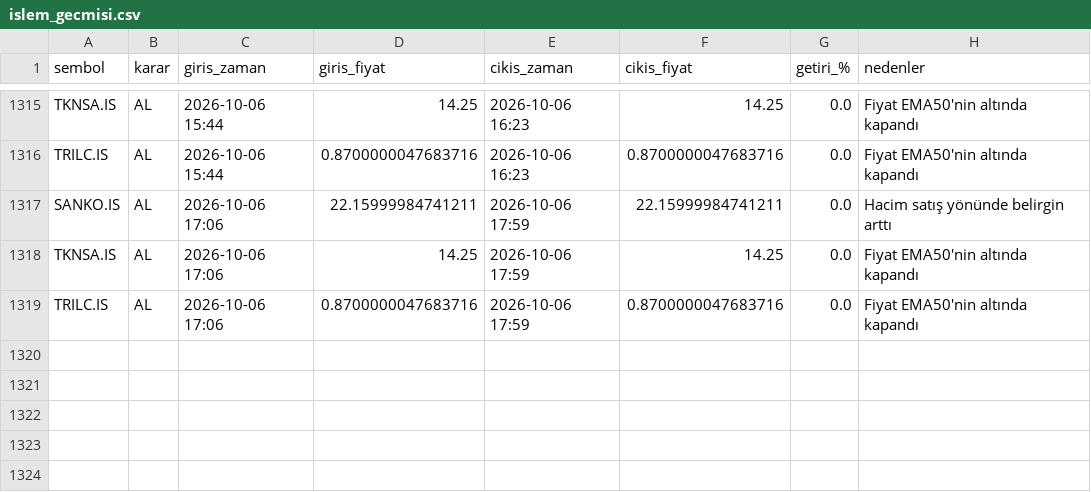
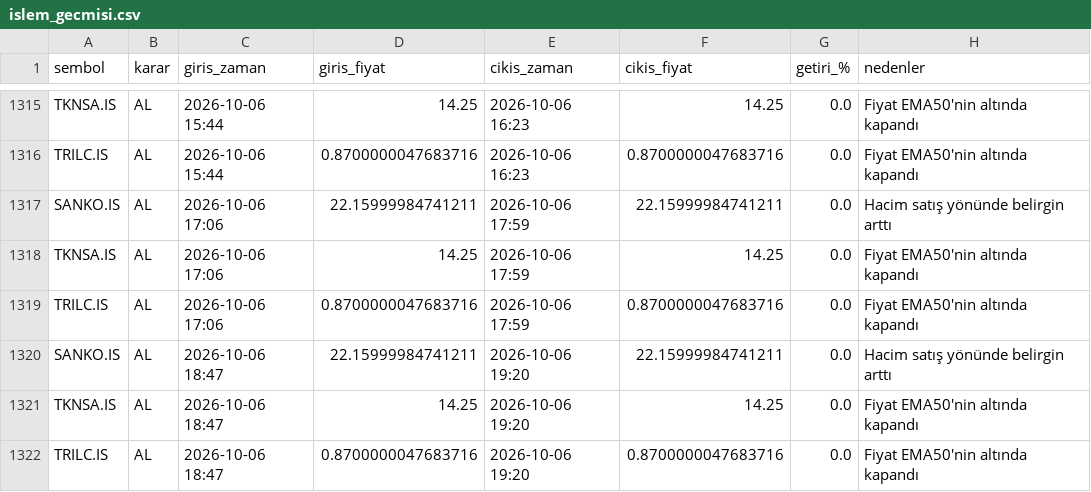
Before and after one commit to cotanakosmanbeyaz-droid/Hisse_arama, a CSV file: islem_gecmisi.csv, drawn as a sheet; only a part is shown, gaps mark what is left out.

```diff
--- a/islem_gecmisi.csv
+++ b/islem_gecmisi.csv
@@ -1319 +1319,4 @@ TKNSA.IS,AL,2026-10-06 17:06,14.25,2026-10-06 17:59,14.25,0.0,Fiyat EMA50'nin al
 TRILC.IS,AL,2026-10-06 17:06,0.8700000047683716,2026-10-06 17:59,0.8700000047683716,0.0,Fiyat EMA50'nin altında kapandı
+SANKO.IS,AL,2026-10-06 18:47,22.15999984741211,2026-10-06 19:20,22.15999984741211,0.0,Hacim satış yönünde belirgin arttı
+TKNSA.IS,AL,2026-10-06 18:47,14.25,2026-10-06 19:20,14.25,0.0,Fiyat EMA50'nin altında kapandı
+TRILC.IS,AL,2026-10-06 18:47,0.8700000047683716,2026-10-06 19:20,0.8700000047683716,0.0,Fiyat EMA50'nin altında kapandı
```
Also changed, not shown: 1 other file.
